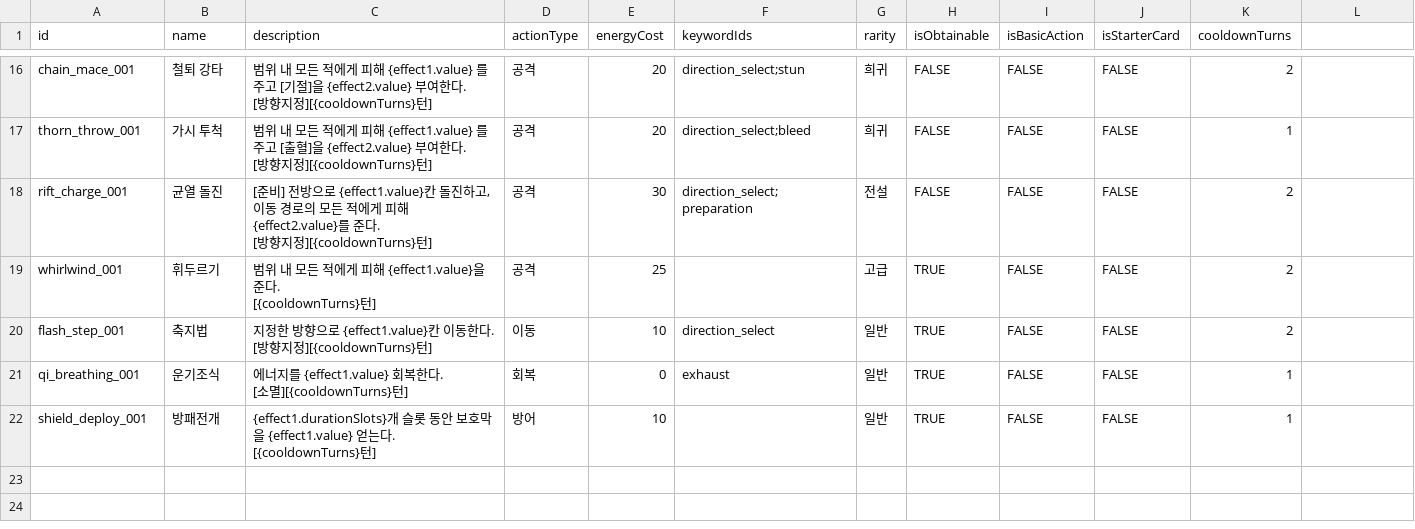
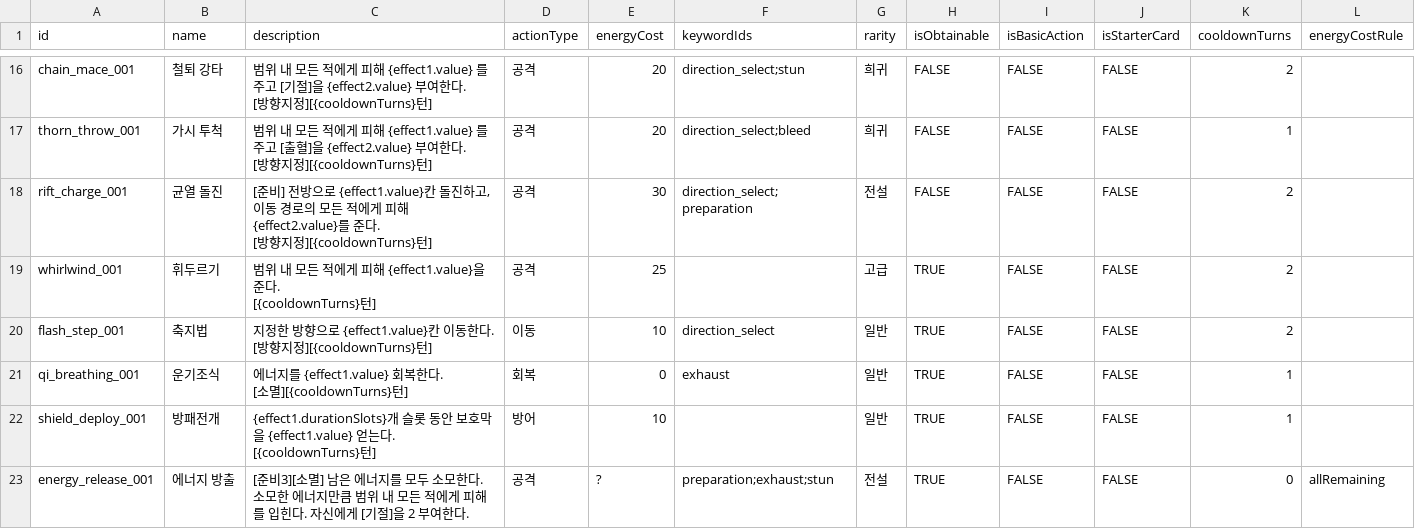
Before and after one commit to kkjjwwww/DuelHero, a CSV file: Assets/Data/CardSheets/Cards.csv, drawn as a sheet; only a part is shown, gaps mark what is left out; the diff names each change by its address in the sheet, - before the commit and + after, or states it on an @@ line.

```diff
--- a/Assets/Data/CardSheets/Cards.csv
+++ b/Assets/Data/CardSheets/Cards.csv
-L1: (empty)
+L1: energyCostRule
+row 23: energy_release_001 | 에너지 방출 | [준비3][소멸] 남은 에너지를 모두 소모한다. 소모한 에너지만큼 범위 내 모든 적에게 피해를 입힌다. 자신에게 [기절]을 2 부여한다. | 공격 | ? | preparation;exhaust;stun | 전설 | TRUE | FALSE | FALSE | 0 | allRemaining
```
Also changed, not shown: Assets/Data/CardSheets/Effects.csv, 21 other files.
